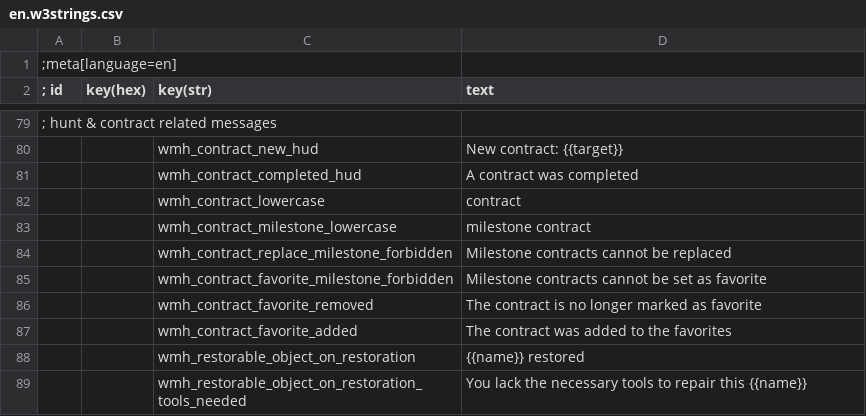
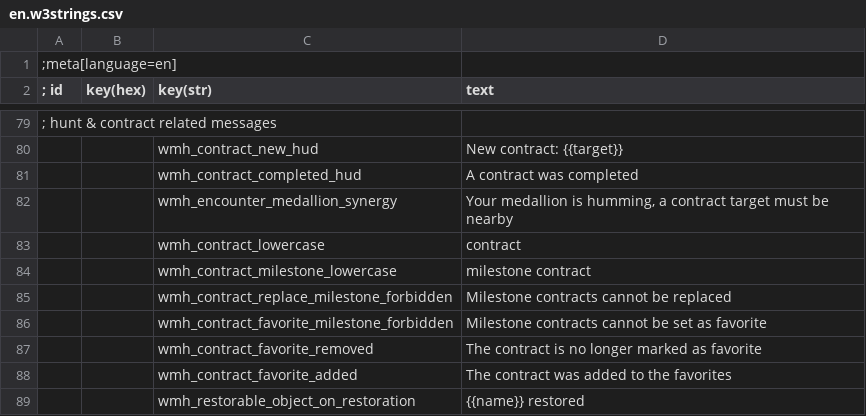
Before and after one commit to Aelto/tw3-wild-monster-hunt, a CSV file: en.w3strings.csv, drawn as a sheet; only a part is shown, gaps mark what is left out; the shorter side is filled out with more unchanged rows.

Commit message:
encounter: medallion synergy feedback for nearby contract targets
Co-authored-by: Aelto <Aelto@users.noreply.github.com>

```diff
--- a/en.w3strings.csv
+++ b/en.w3strings.csv
@@ -81,2 +81,3 @@
 ||wmh_contract_completed_hud|A contract was completed
+||wmh_encounter_medallion_synergy|Your medallion is humming, a contract target must be nearby
 ||wmh_contract_lowercase|contract
```
Also changed, not shown: 1 other file.
